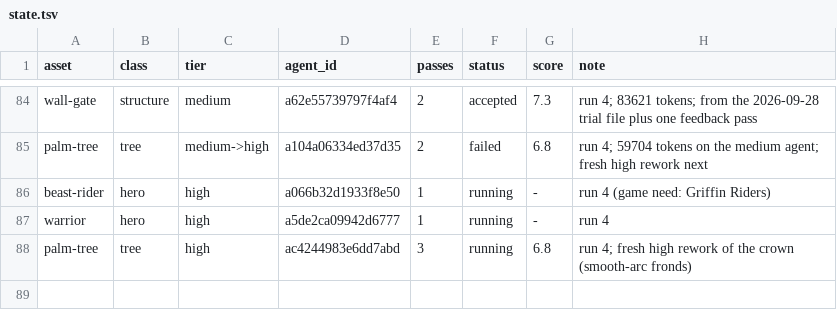
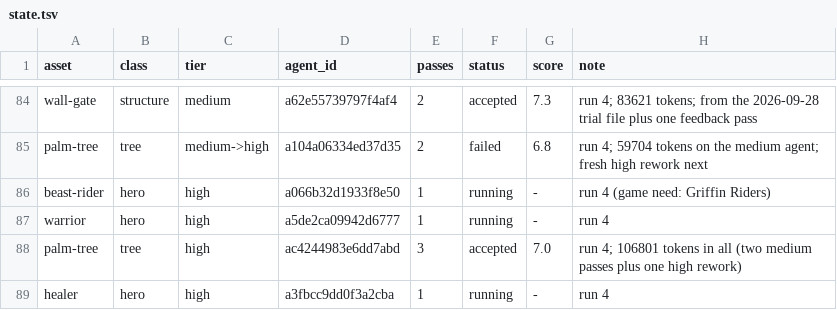
Before and after one commit to bodangren/advantage-forge, a TSV file: bench/sonnet/state.tsv, drawn as a sheet; only a part is shown, gaps mark what is left out.

```diff
--- a/bench/sonnet/state.tsv
+++ b/bench/sonnet/state.tsv
@@ -87,2 +87,3 @@ beast-rider	hero	high	a066b32d1933f8e50	1	running	-	run 4 (game need: Griffin Ri
 warrior	hero	high	a5de2ca09942d6777	1	running	-	run 4
-palm-tree	tree	high	ac4244983e6dd7abd	3	running	6.8	run 4; fresh high rework of the crown (smooth-arc fronds)
+palm-tree	tree	high	ac4244983e6dd7abd	3	accepted	7.0	run 4; 106801 tokens in all (two medium passes plus one high rework)
+healer	hero	high	a3fbcc9dd0f3a2cba	1	running	-	run 4
```
Also changed, not shown: bench/sonnet/log.tsv, 1 other file.
